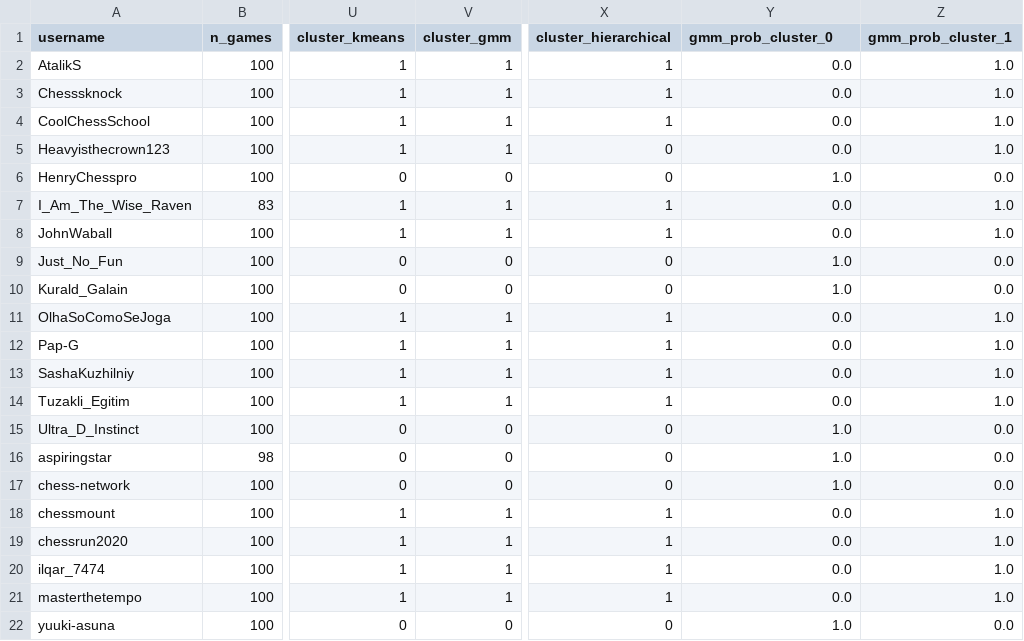
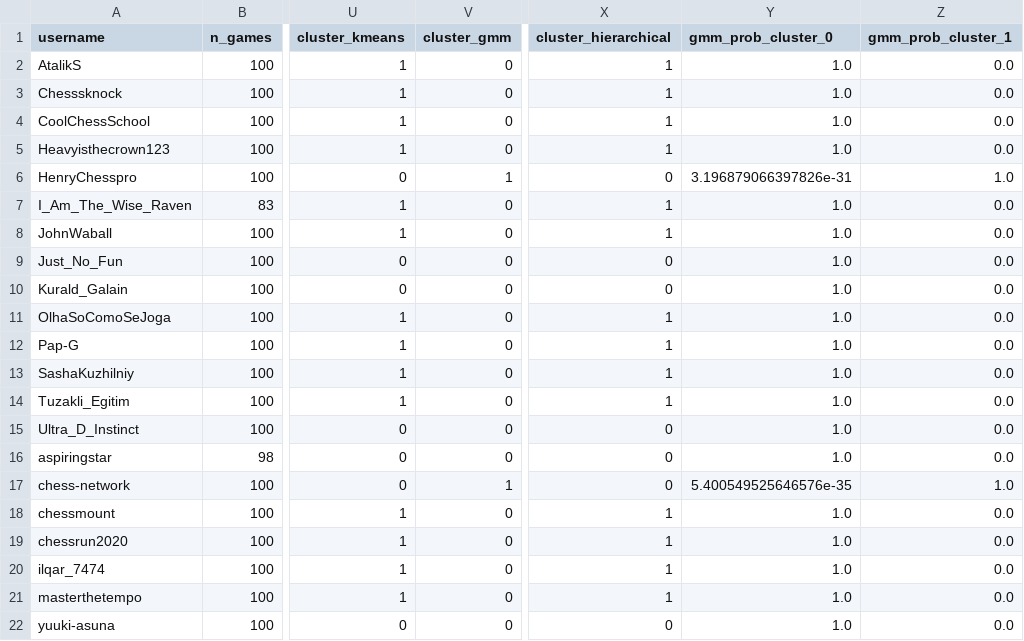
Before and after one commit to ishani-bhat4/chess-style-profiler, a CSV file: data/clustered_players.csv, drawn as a sheet; only a part is shown, gaps mark what is left out; the diff names each change by its address in the sheet, - before the commit and + after, or states it on an @@ line.

Commit message:
feat: add PCA dimensionality reduction before clustering

```diff
--- a/data/clustered_players.csv
+++ b/data/clustered_players.csv
-V2:V5 (cluster_gmm): 1
+V2:V5 (cluster_gmm): 0
-Y2:Y5 (gmm_prob_cluster_0): 0.0
+Y2:Y5 (gmm_prob_cluster_0): 1.0
-Z2:Z5 (gmm_prob_cluster_1): 1.0
+Z2:Z5 (gmm_prob_cluster_1): 0.0
-X5 (cluster_hierarchical): 0
+X5 (cluster_hierarchical): 1
-V6 (cluster_gmm): 0
+V6 (cluster_gmm): 1
-Y6 (gmm_prob_cluster_0): 1.0
+Y6 (gmm_prob_cluster_0): 3.196879066397826e-31
-Z6 (gmm_prob_cluster_1): 0.0
+Z6 (gmm_prob_cluster_1): 1.0
-V7:V8 (cluster_gmm): 1
+V7:V8 (cluster_gmm): 0
-Y7:Y8 (gmm_prob_cluster_0): 0.0
+Y7:Y8 (gmm_prob_cluster_0): 1.0
-Z7:Z8 (gmm_prob_cluster_1): 1.0
+Z7:Z8 (gmm_prob_cluster_1): 0.0
-V11:V14 (cluster_gmm): 1
+V11:V14 (cluster_gmm): 0
-Y11:Y14 (gmm_prob_cluster_0): 0.0
+Y11:Y14 (gmm_prob_cluster_0): 1.0
-Z11:Z14 (gmm_prob_cluster_1): 1.0
+Z11:Z14 (gmm_prob_cluster_1): 0.0
-V17 (cluster_gmm): 0
+V17 (cluster_gmm): 1
-Y17 (gmm_prob_cluster_0): 1.0
+Y17 (gmm_prob_cluster_0): 5.400549525646576e-35
-Z17 (gmm_prob_cluster_1): 0.0
+Z17 (gmm_prob_cluster_1): 1.0
-V18:V21 (cluster_gmm): 1
+V18:V21 (cluster_gmm): 0
-Y18:Y21 (gmm_prob_cluster_0): 0.0
+Y18:Y21 (gmm_prob_cluster_0): 1.0
-Z18:Z21 (gmm_prob_cluster_1): 1.0
+Z18:Z21 (gmm_prob_cluster_1): 0.0
```
Also changed, not shown: 3 other files.
